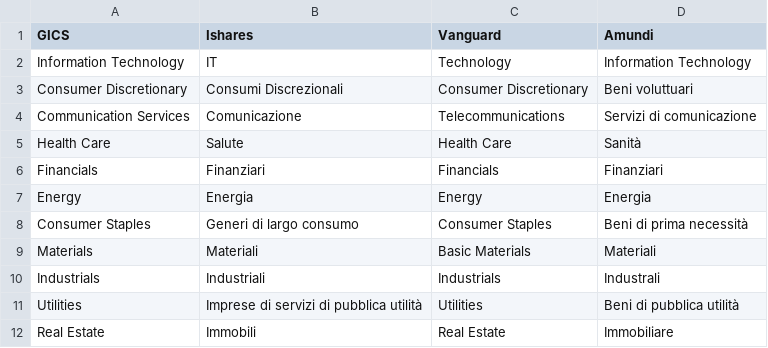
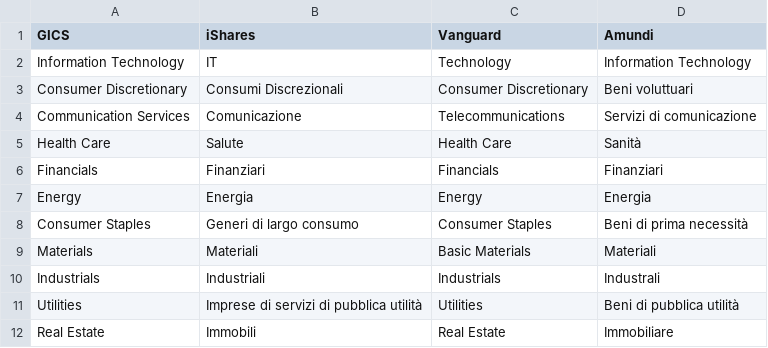
Before and after one commit to jumping2000/Quants, a CSV file: utilities/GICS.csv, drawn as a sheet.

Commit message:
Update GICS.csv

```diff
--- a/utilities/GICS.csv
+++ b/utilities/GICS.csv
@@ -1,2 +1,2 @@
-GICS,Ishares,Vanguard,Amundi
+GICS,iShares,Vanguard,Amundi
 Information Technology,IT,Technology,Information Technology
```
